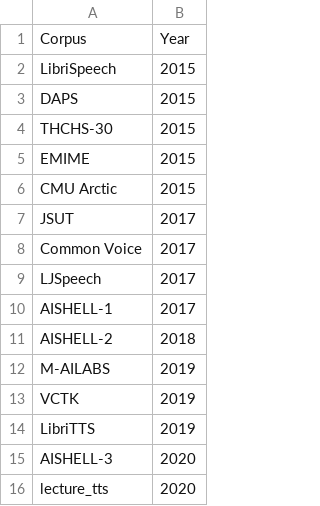
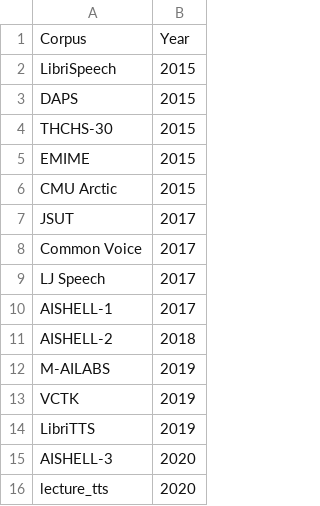
Before and after one commit to Security-FIT/deepfake_speech_datasets_app, a CSV file: corpora.csv, drawn as a sheet; only a part is shown.

```diff
--- a/corpora.csv
+++ b/corpora.csv
@@ -8,3 +8,3 @@ JSUT|2017
 Common Voice|2017
-LJSpeech|2017
+LJ Speech|2017
 AISHELL-1|2017
```
Also changed, not shown: datasets.csv, relationships_all.csv, 2 other files.
